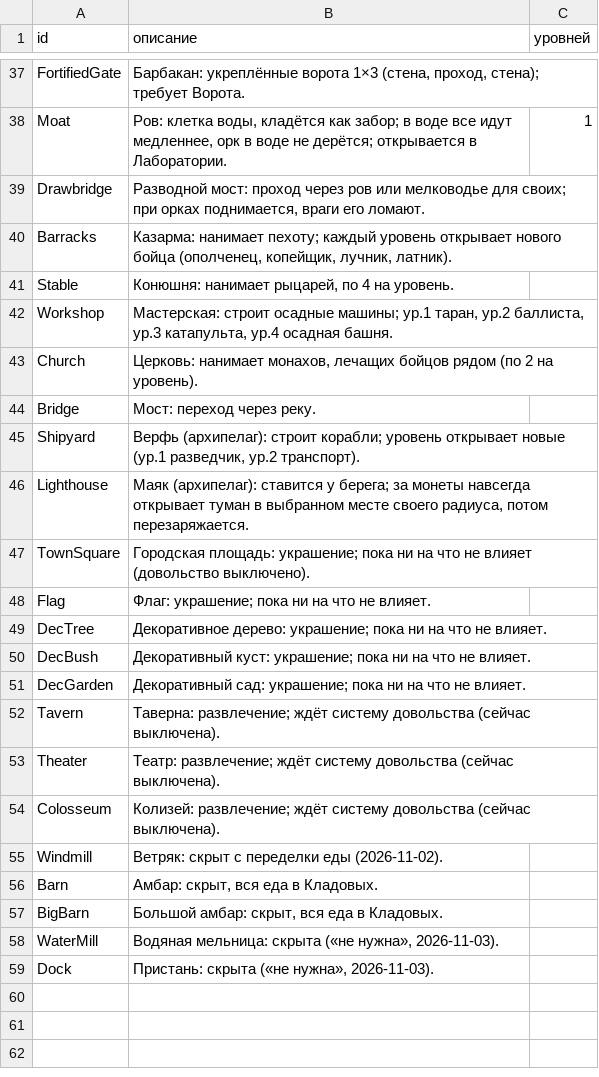
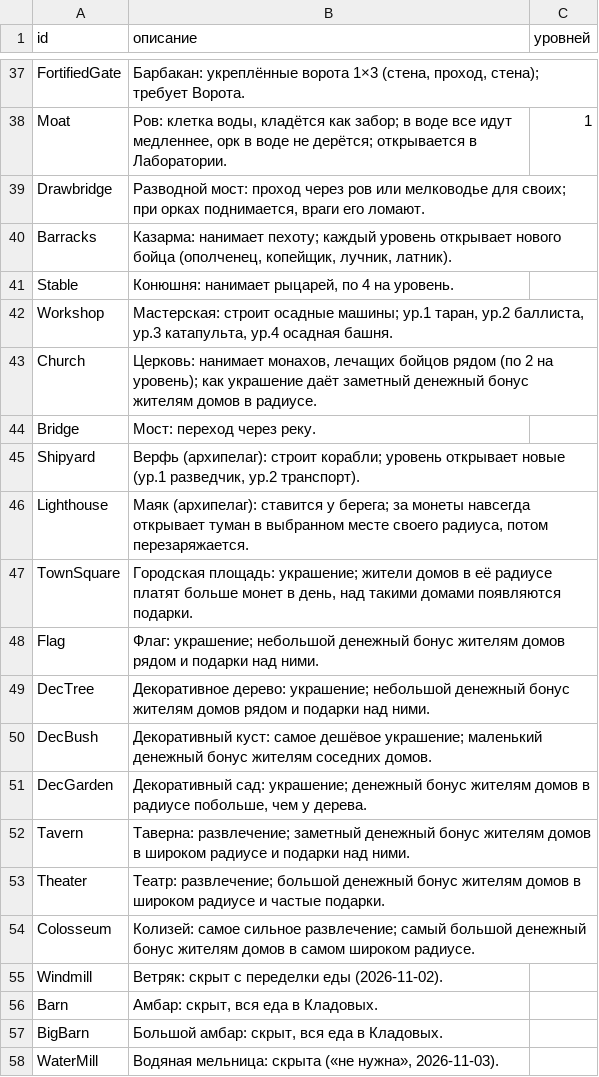
Before and after one commit to Safronov-Siarhei/CityBuilding, a TSV file: Design/buildings/descriptions.tsv, drawn as a sheet; only a part is shown, gaps mark what is left out; the shorter side is filled out with more unchanged rows.

```diff
--- a/Design/buildings/descriptions.tsv
+++ b/Design/buildings/descriptions.tsv
@@ -42,3 +42,3 @@ Stable	Конюшня: нанимает рыцарей, по 4 на уровен
 Workshop	Мастерская: строит осадные машины; ур.1 таран, ур.2 баллиста, ур.3 катапульта, ур.4 осадная башня.
-Church	Церковь: нанимает монахов, лечащих бойцов рядом (по 2 на уровень).
+Church	Церковь: нанимает монахов, лечащих бойцов рядом (по 2 на уровень); как украшение даёт заметный денежный бонус жителям домов в радиусе.
 Bridge	Мост: переход через реку.
@@ -46,10 +46,10 @@ Shipyard	Верфь (архипелаг): строит корабли; уров
 Lighthouse	Маяк (архипелаг): ставится у берега; за монеты навсегда открывает туман в выбранном месте своего радиуса, потом перезаряжается.
-TownSquare	Городская площадь: украшение; пока ни на что не влияет (довольство выключено).
-Flag	Флаг: украшение; пока ни на что не влияет.
-DecTree	Декоративное дерево: украшение; пока ни на что не влияет.
-DecBush	Декоративный куст: украшение; пока ни на что не влияет.
-DecGarden	Декоративный сад: украшение; пока ни на что не влияет.
-Tavern	Таверна: развлечение; ждёт систему довольства (сейчас выключена).
-Theater	Театр: развлечение; ждёт систему довольства (сейчас выключена).
-Colosseum	Колизей: развлечение; ждёт систему довольства (сейчас выключена).
+TownSquare	Городская площадь: украшение; жители домов в её радиусе платят больше монет в день, над такими домами появляются подарки.
+Flag	Флаг: украшение; небольшой денежный бонус жителям домов рядом и подарки над ними.
+DecTree	Декоративное дерево: украшение; небольшой денежный бонус жителям домов рядом и подарки над ними.
+DecBush	Декоративный куст: самое дешёвое украшение; маленький денежный бонус жителям соседних домов.
+DecGarden	Декоративный сад: украшение; денежный бонус жителям домов в радиусе побольше, чем у дерева.
+Tavern	Таверна: развлечение; заметный денежный бонус жителям домов в широком радиусе и подарки над ними.
+Theater	Театр: развлечение; большой денежный бонус жителям домов в широком радиусе и частые подарки.
+Colosseum	Колизей: самое сильное развлечение; самый большой денежный бонус жителям домов в самом широком радиусе.
 Windmill	Ветряк: скрыт с переделки еды (2026-11-02).
```
Also changed, not shown: Assets/_Project/Balance/localization.csv, Assets/_Project/Balance/sandbox.csv, 25 other files.
